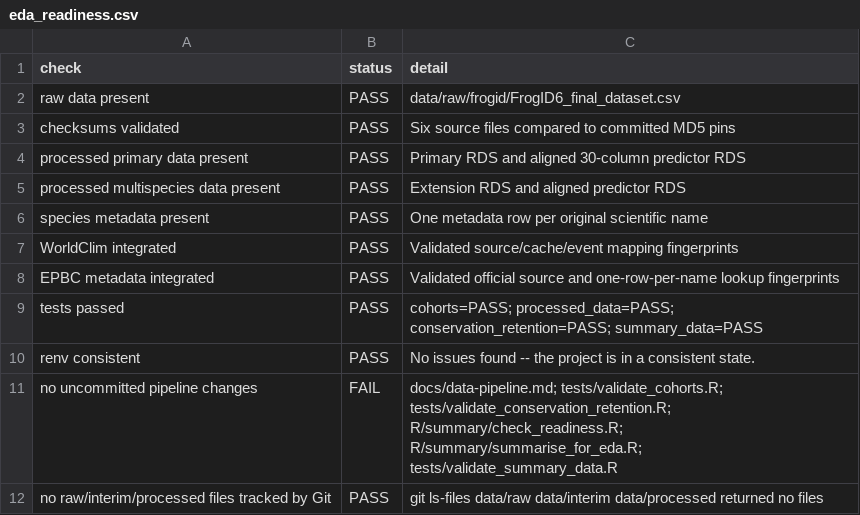
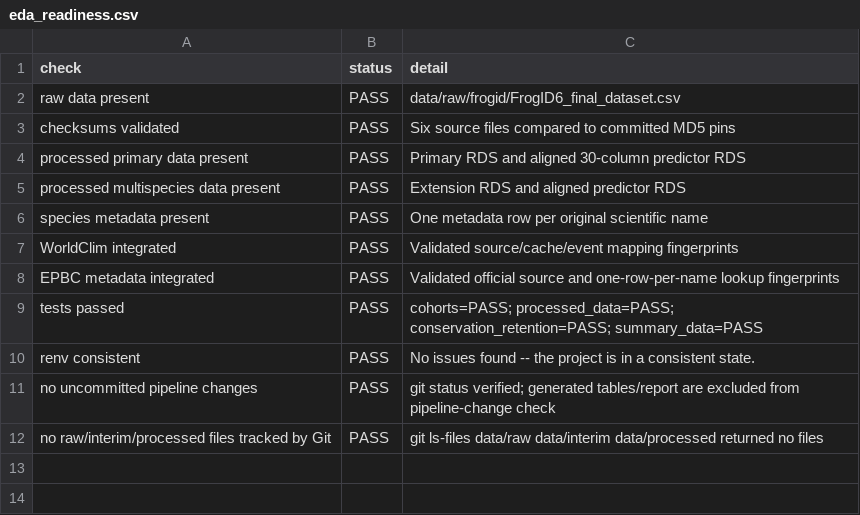
Before and after one commit to LEGEND1099/FrogID-Species-Ranking, a CSV file: outputs/tables/eda_readiness.csv, drawn as a sheet.

Commit message:
chore: certify EDA readiness handoff

```diff
--- a/outputs/tables/eda_readiness.csv
+++ b/outputs/tables/eda_readiness.csv
@@ -10,3 +10,3 @@ tests passed,PASS,cohorts=PASS; processed_data=PASS; conservation_retention=PASS
 renv consistent,PASS,No issues found -- the project is in a consistent state.
-no uncommitted pipeline changes,FAIL,docs/data-pipeline.md; tests/validate_cohorts.R; tests/validate_conservation_retention.R; R/summary/check_readiness.R; R/summary/summarise_for_eda.R; tests/validate_summary_data.R
+no uncommitted pipeline changes,PASS,git status verified; generated tables/report are excluded from pipeline-change check
 no raw/interim/processed files tracked by Git,PASS,git ls-files data/raw data/interim data/processed returned no files
```
Also changed, not shown: 1 other file.
